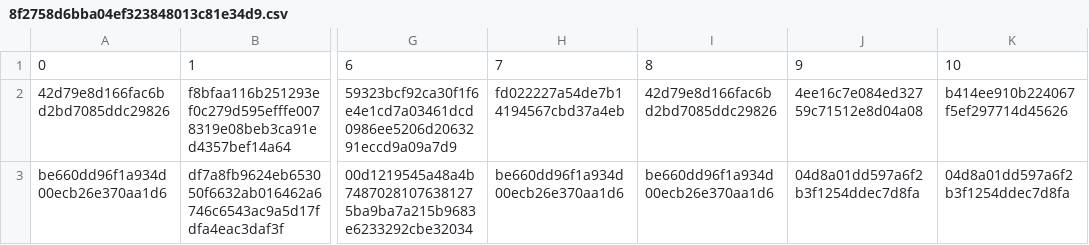
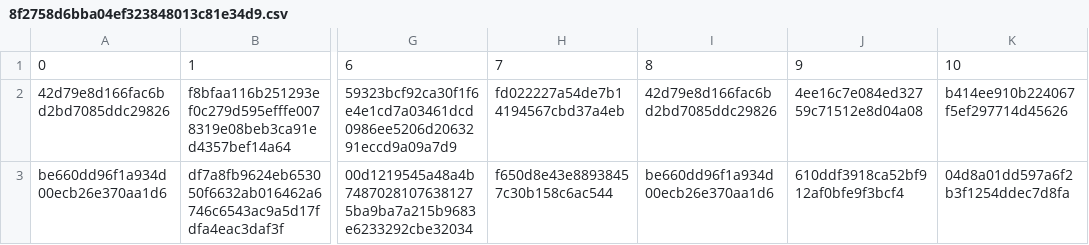
Before and after one commit to vineet9singh/laughing-octo-happiness, a CSV file: users.thecyberintel.com/8f2758d6bba04ef323848013c81e34d9.csv, drawn as a sheet; only a part is shown, gaps mark what is left out; the diff names each change by its address in the sheet, - before the commit and + after, or states it on an @@ line.

Commit message:
updated files

```diff
--- a/users.thecyberintel.com/8f2758d6bba04ef323848013c81e34d9.csv
+++ b/users.thecyberintel.com/8f2758d6bba04ef323848013c81e34d9.csv
-H3: be660dd96f1a934d00ecb26e370aa1d6
+H3: f650d8e43e88938457c30b158c6ac544
-J3: 04d8a01dd597a6f2b3f1254ddec7d8fa
+J3: 610ddf3918ca52bf912af0bfe9f3bcf4
```
